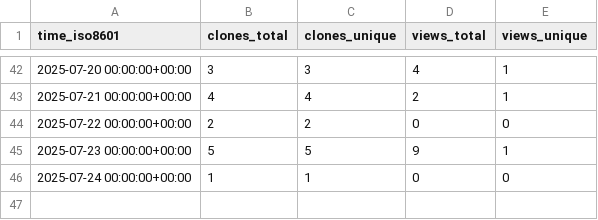
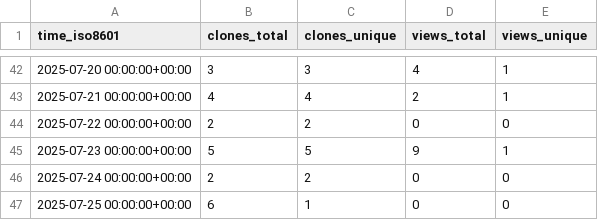
Before and after one commit to LukasBraun2/color-bot-windows, a CSV file: LukasBraun2/color-bot-windows/ghrs-data/views_clones_aggregate.csv, drawn as a sheet; only a part is shown, gaps mark what is left out.

```diff
--- a/LukasBraun2/color-bot-windows/ghrs-data/views_clones_aggregate.csv
+++ b/LukasBraun2/color-bot-windows/ghrs-data/views_clones_aggregate.csv
@@ -45,2 +45,3 @@ time_iso8601,clones_total,clones_unique,views_total,views_unique
 2025-07-23 00:00:00+00:00,5,5,9,1
-2025-07-24 00:00:00+00:00,1,1,0,0
+2025-07-24 00:00:00+00:00,2,2,0,0
+2025-07-25 00:00:00+00:00,6,1,0,0
```
Also changed, not shown: 1 other file.
